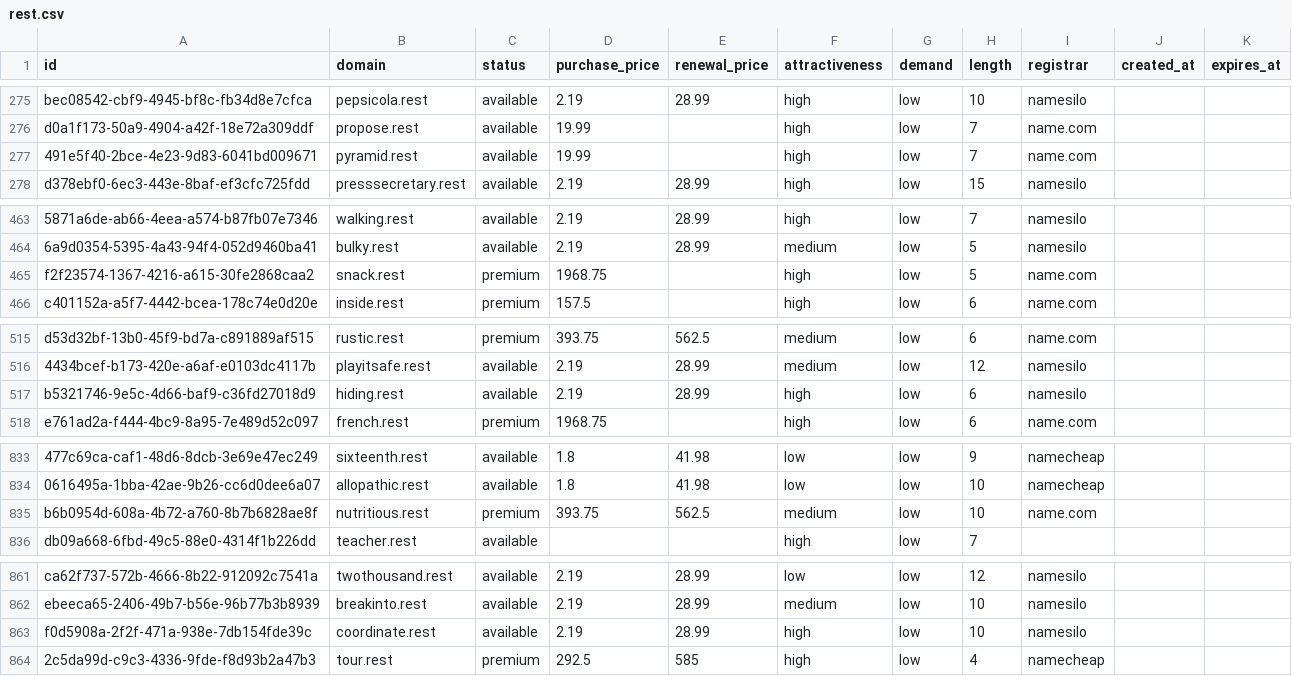
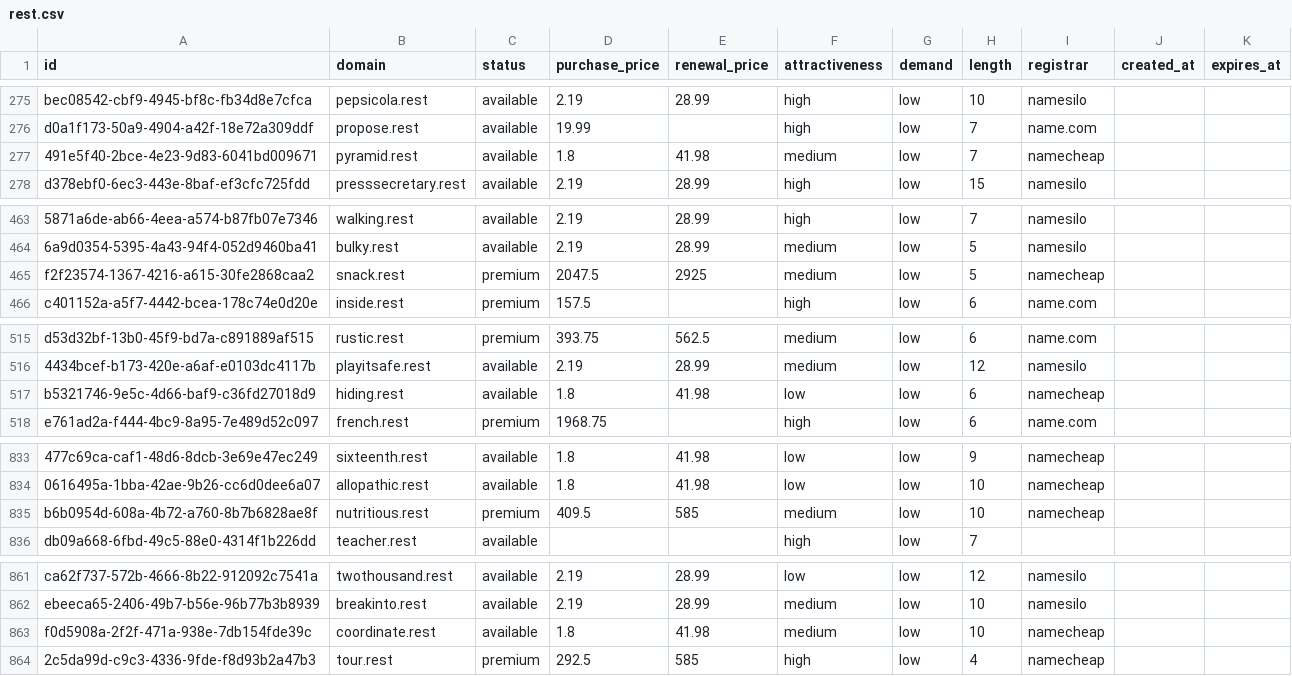
Before and after one commit to UniqueDomains/rest-oneword-domains, a CSV file: rest.csv, drawn as a sheet; only a part is shown, gaps mark what is left out; the diff covers the shown part only; the diff names each change by its address in the sheet, - before the commit and + after, or states it on an @@ line.

Commit message:
Domains update

```diff
--- a/rest.csv
+++ b/rest.csv
-D277 (purchase_price): 19.99
+D277 (purchase_price): 1.8
-E277 (renewal_price): (empty)
+E277 (renewal_price): 41.98
-F277 (attractiveness): high
+F277 (attractiveness): medium
-I277 (registrar): name.com
+I277 (registrar): namecheap
-D465 (purchase_price): 1968.75
+D465 (purchase_price): 2047.5
-E465 (renewal_price): (empty)
+E465 (renewal_price): 2925
-F465 (attractiveness): high
+F465 (attractiveness): medium
-I465 (registrar): name.com
+I465 (registrar): namecheap
-D517 (purchase_price): 2.19
+D517 (purchase_price): 1.8
-E517 (renewal_price): 28.99
+E517 (renewal_price): 41.98
-F517 (attractiveness): high
+F517 (attractiveness): low
-I517 (registrar): namesilo
+I517 (registrar): namecheap
-D835 (purchase_price): 393.75
+D835 (purchase_price): 409.5
-E835 (renewal_price): 562.5
+E835 (renewal_price): 585
-I835 (registrar): name.com
+I835 (registrar): namecheap
-D863 (purchase_price): 2.19
+D863 (purchase_price): 1.8
-E863 (renewal_price): 28.99
+E863 (renewal_price): 41.98
-F863 (attractiveness): high
+F863 (attractiveness): medium
-I863 (registrar): namesilo
+I863 (registrar): namecheap
```
Also changed, not shown: 2 edited cells elsewhere in this file, 4 other files.
